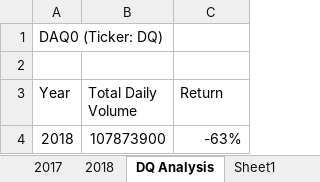
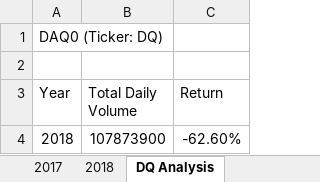
Before and after one commit to jdwrhodes/stock-analysis, an Excel workbook: StockProject.xlsm, sheet DQ Analysis, drawn as a sheet; values as stored, in another font and other column widths than the file's, no borders; the diff names each change by its address in the sheet, - before the commit and + after, or states it on an @@ line.

Commit message:
Finished single stock analysis VBA

```diff
--- a/StockProject.xlsm (sheet DQ Analysis)
+++ b/StockProject.xlsm (sheet DQ Analysis)
-C4 (Return): -63%
+C4 (Return): -62.60%
```
Also changed, not shown: sheet All Stocks Analysis, other sheet tabs.
